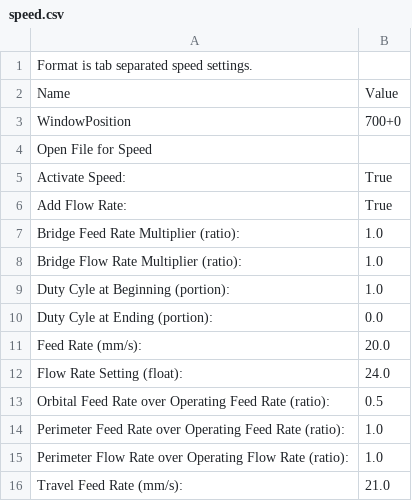
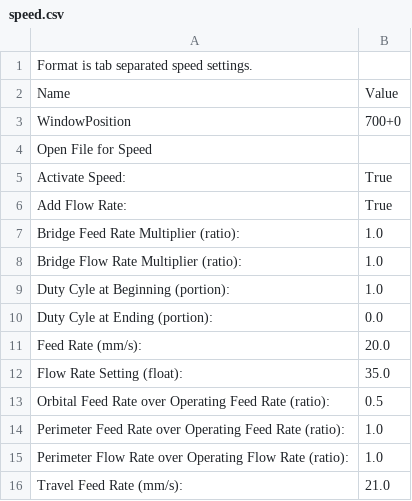
Before and after one commit to arjan/reprap-mendel-stuff, a CSV file: config/skeinforge/profiles/extrusion/ABS/speed.csv, drawn as a sheet.

```diff
--- a/config/skeinforge/profiles/extrusion/ABS/speed.csv
+++ b/config/skeinforge/profiles/extrusion/ABS/speed.csv
@@ -11,3 +11,3 @@ Duty Cyle at Ending (portion):	0.0
 Feed Rate (mm/s):	20.0
-Flow Rate Setting (float):	24.0
+Flow Rate Setting (float):	35.0
 Orbital Feed Rate over Operating Feed Rate (ratio):	0.5
```
Also changed, not shown: config/skeinforge/profiles/extrusion/ABS/bottom.csv, config/skeinforge/profiles/extrusion/ABS/raft.csv, 3 other files.
